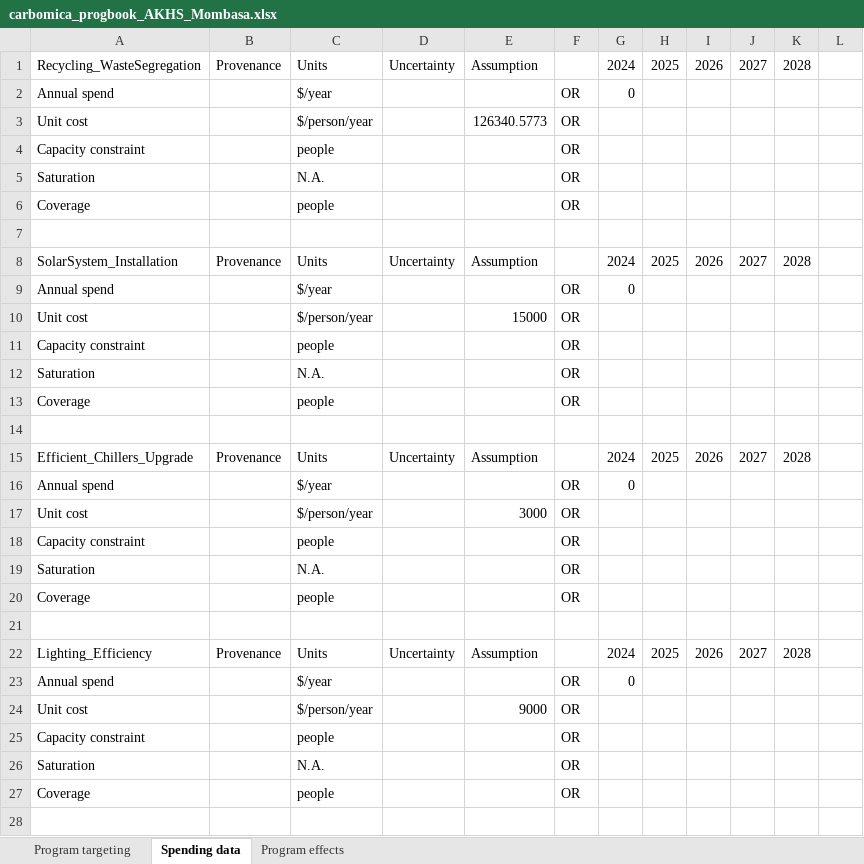
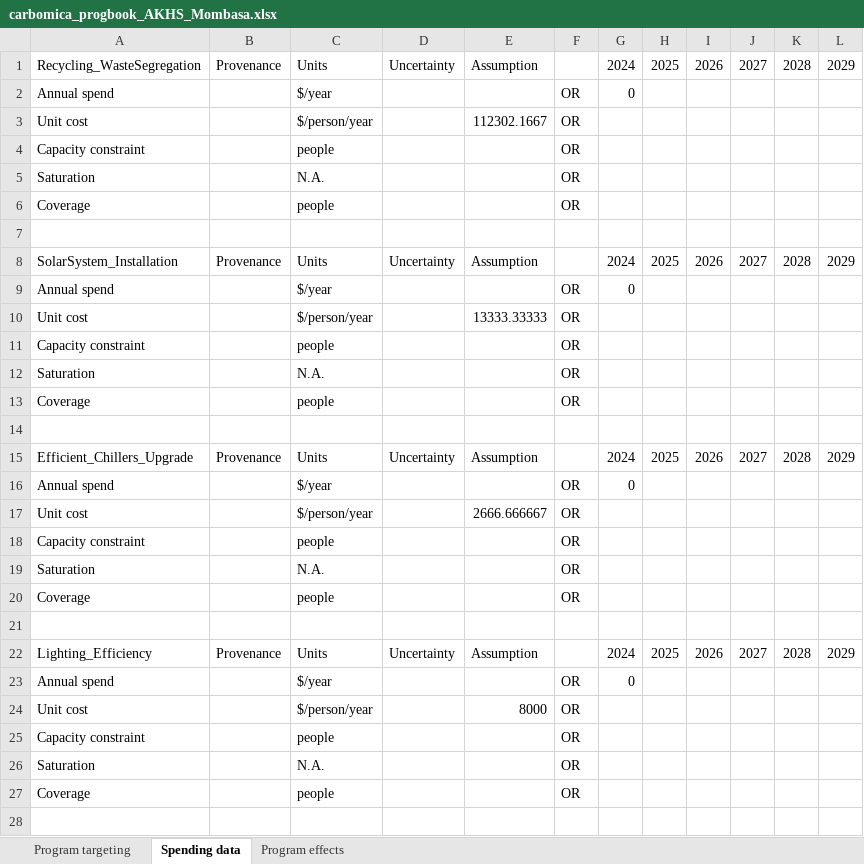
Before and after one commit to paddingtonmbata/carbomica, an Excel workbook: books/carbomica_progbook_AKHS_Mombasa.xlsx, sheet Spending data, drawn as a sheet; only a part is shown; values as stored, in another font and other column widths than the file's, no cell formats; conditional formats not drawn; the diff covers the shown part only; the diff names each change by its address in the sheet, - before the commit and + after, or states it on an @@ line.

```diff
--- a/books/carbomica_progbook_AKHS_Mombasa.xlsx (sheet Spending data)
+++ b/books/carbomica_progbook_AKHS_Mombasa.xlsx (sheet Spending data)
-L1: (empty)
+L1: 2029
-E3: 126340.5773
+E3: 112302.1667
-L8: (empty)
+L8: 2029
-E10: 15000
+E10: 13333.33333
-L15: (empty)
+L15: 2029
-E17: 3000
+E17: 2666.666667
-L22: (empty)
+L22: 2029
-E24: 9000
+E24: 8000
```
Also changed, not shown: 10 edited cells elsewhere in this sheet, sheet Program targeting, sheet Program effects, cell formats, formulas that keep their value, books/carbomica_databook_AKHS_Mombasa.xlsx, books/carbomica_framework_AKHS_Mombasa.xlsx, 13 other files.
